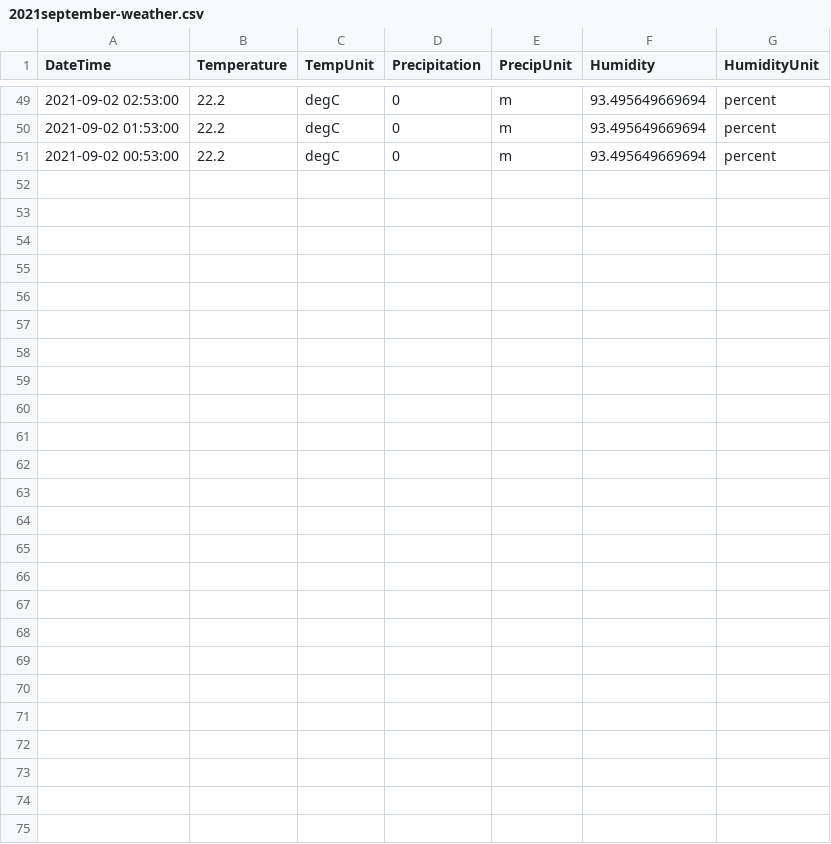
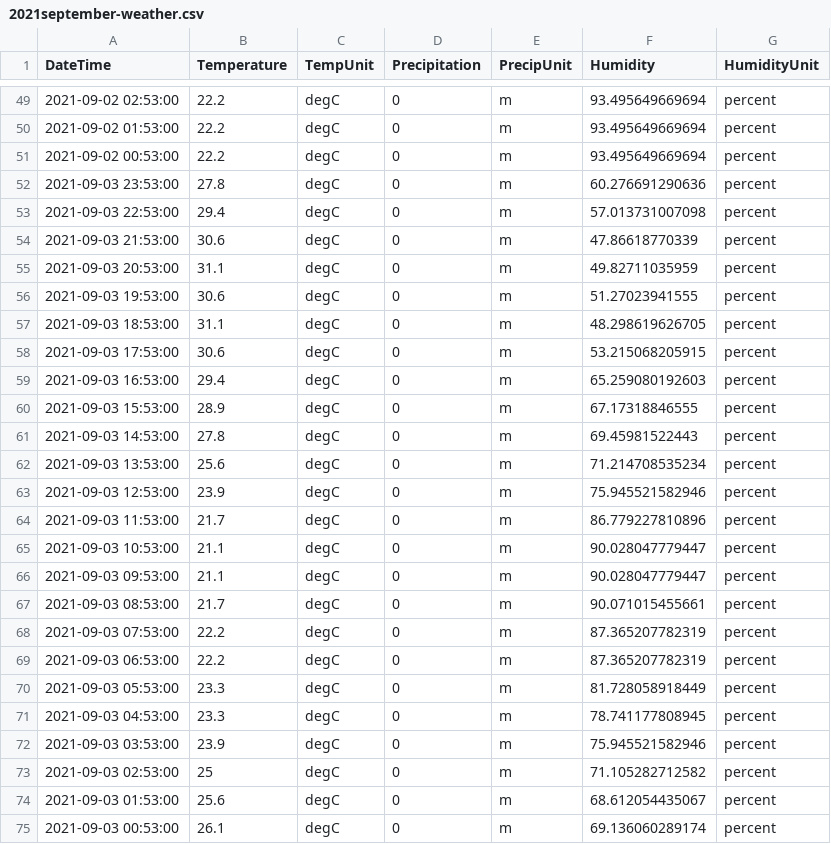
Before and after one commit to almostengr/almostengrwebsite, a CSV file: Almostengr.AlmostengrWebsite/docs/gardening/2021september-weather.csv, drawn as a sheet; only a part is shown, gaps mark what is left out; the diff names each change by its address in the sheet, - before the commit and + after, or states it on an @@ line.

```diff
--- a/Almostengr.AlmostengrWebsite/docs/gardening/2021september-weather.csv
+++ b/Almostengr.AlmostengrWebsite/docs/gardening/2021september-weather.csv
+row 52: 2021-09-03 23:53:00 | 27.8 | degC | 0 | m | 60.276691290636 | percent
+row 53: 2021-09-03 22:53:00 | 29.4 | degC | 0 | m | 57.013731007098 | percent
+row 54: 2021-09-03 21:53:00 | 30.6 | degC | 0 | m | 47.86618770339 | percent
+row 55: 2021-09-03 20:53:00 | 31.1 | degC | 0 | m | 49.82711035959 | percent
+row 56: 2021-09-03 19:53:00 | 30.6 | degC | 0 | m | 51.27023941555 | percent
+row 57: 2021-09-03 18:53:00 | 31.1 | degC | 0 | m | 48.298619626705 | percent
+row 58: 2021-09-03 17:53:00 | 30.6 | degC | 0 | m | 53.215068205915 | percent
+row 59: 2021-09-03 16:53:00 | 29.4 | degC | 0 | m | 65.259080192603 | percent
+row 60: 2021-09-03 15:53:00 | 28.9 | degC | 0 | m | 67.17318846555 | percent
+row 61: 2021-09-03 14:53:00 | 27.8 | degC | 0 | m | 69.45981522443 | percent
+row 62: 2021-09-03 13:53:00 | 25.6 | degC | 0 | m | 71.214708535234 | percent
+row 63: 2021-09-03 12:53:00 | 23.9 | degC | 0 | m | 75.945521582946 | percent
+row 64: 2021-09-03 11:53:00 | 21.7 | degC | 0 | m | 86.779227810896 | percent
+row 65: 2021-09-03 10:53:00 | 21.1 | degC | 0 | m | 90.028047779447 | percent
+row 66: 2021-09-03 09:53:00 | 21.1 | degC | 0 | m | 90.028047779447 | percent
+row 67: 2021-09-03 08:53:00 | 21.7 | degC | 0 | m | 90.071015455661 | percent
+row 68: 2021-09-03 07:53:00 | 22.2 | degC | 0 | m | 87.365207782319 | percent
+row 69: 2021-09-03 06:53:00 | 22.2 | degC | 0 | m | 87.365207782319 | percent
+row 70: 2021-09-03 05:53:00 | 23.3 | degC | 0 | m | 81.728058918449 | percent
+row 71: 2021-09-03 04:53:00 | 23.3 | degC | 0 | m | 78.741177808945 | percent
+row 72: 2021-09-03 03:53:00 | 23.9 | degC | 0 | m | 75.945521582946 | percent
+row 73: 2021-09-03 02:53:00 | 25 | degC | 0 | m | 71.105282712582 | percent
+row 74: 2021-09-03 01:53:00 | 25.6 | degC | 0 | m | 68.612054435067 | percent
+row 75: 2021-09-03 00:53:00 | 26.1 | degC | 0 | m | 69.136060289174 | percent
```
Also changed, not shown: 1 other file.
